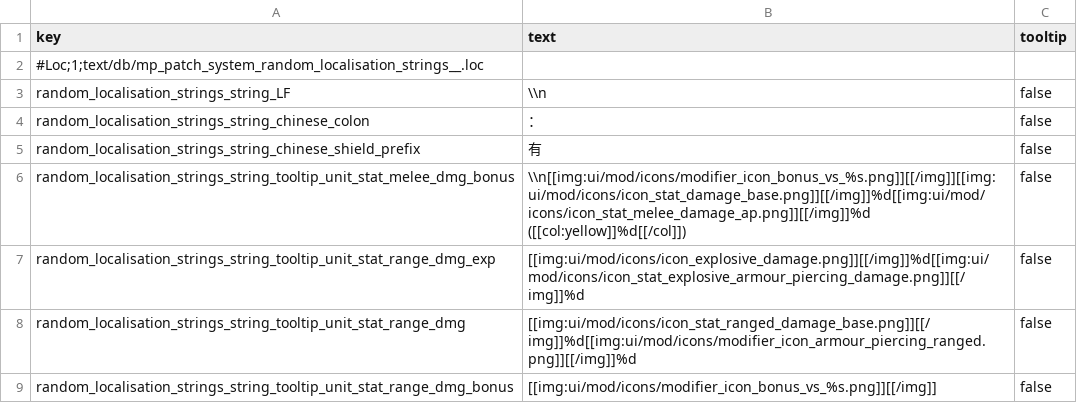
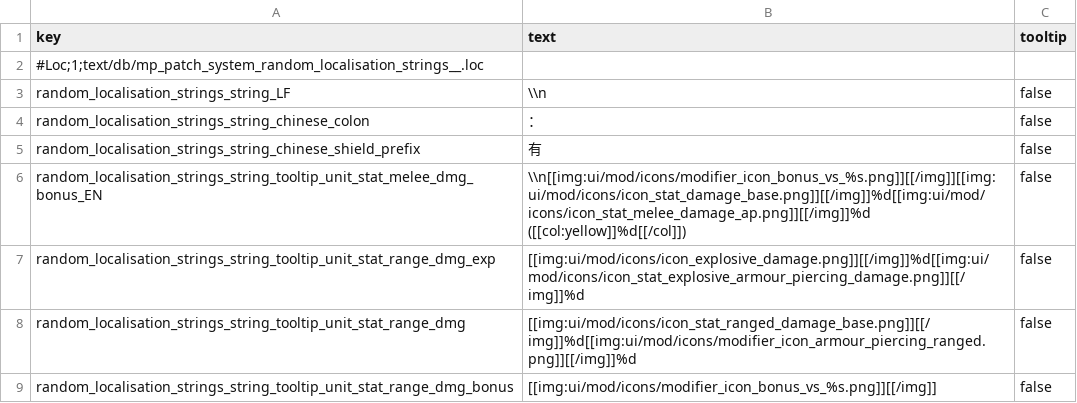
Before and after one commit to Klissans/TW_WH, a TSV file: mods/mp_hui/input/text/db/mp_patch_system_random_localisation_strings__.loc.tsv, drawn as a sheet.

```diff
--- a/mods/mp_hui/input/text/db/mp_patch_system_random_localisation_strings__.loc.tsv
+++ b/mods/mp_hui/input/text/db/mp_patch_system_random_localisation_strings__.loc.tsv
@@ -5,3 +5,3 @@ random_localisation_strings_string_chinese_colon	：	false
 random_localisation_strings_string_chinese_shield_prefix	有	false
-random_localisation_strings_string_tooltip_unit_stat_melee_dmg_bonus	\\n[[img:ui/mod/icons/modifier_icon_bonus_vs_%s.png]][[/img]][[img:ui/mod/icons/icon_stat_damage_base.png]][[/img]]%d[[img:ui/mod/icons/icon_stat_melee_damage_ap.png]][[/img]]%d ([[col:yellow]]%d[[/col]])	false
+random_localisation_strings_string_tooltip_unit_stat_melee_dmg_bonus_EN	\\n[[img:ui/mod/icons/modifier_icon_bonus_vs_%s.png]][[/img]][[img:ui/mod/icons/icon_stat_damage_base.png]][[/img]]%d[[img:ui/mod/icons/icon_stat_melee_damage_ap.png]][[/img]]%d ([[col:yellow]]%d[[/col]])	false
 random_localisation_strings_string_tooltip_unit_stat_range_dmg_exp	[[img:ui/mod/icons/icon_explosive_damage.png]][[/img]]%d[[img:ui/mod/icons/icon_stat_explosive_armour_piercing_damage.png]][[/img]]%d	false
```
Also changed, not shown: 1 other file.
